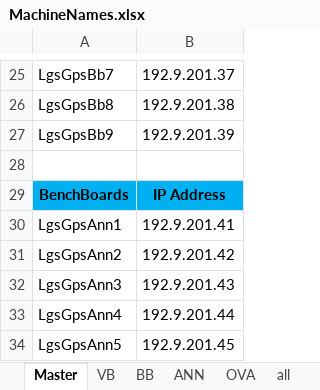
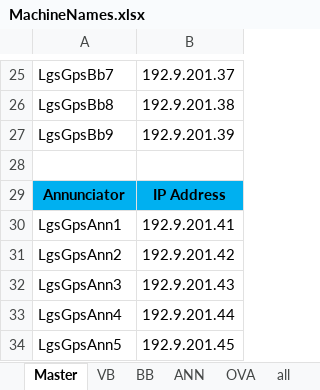
Before and after one commit to MansourMohamedAli/MonitorLabelGen, an Excel workbook: MachineNames.xlsx, sheet Master, drawn as a sheet; only a part is shown, gaps mark what is left out; values as stored, in another font and other column widths than the file's, no borders; table styles not drawn; the diff names each change by its address in the sheet, - before the commit and + after, or states it on an @@ line.

```diff
--- a/MachineNames.xlsx (sheet Master)
+++ b/MachineNames.xlsx (sheet Master)
-A29: BenchBoards
+A29: Annunciator
```
Also changed, not shown: sheet all, 1 other file.
